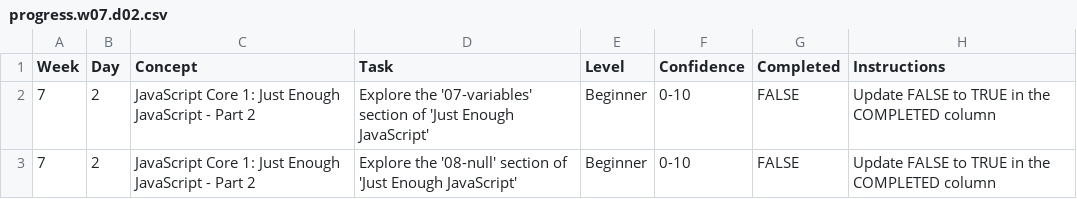
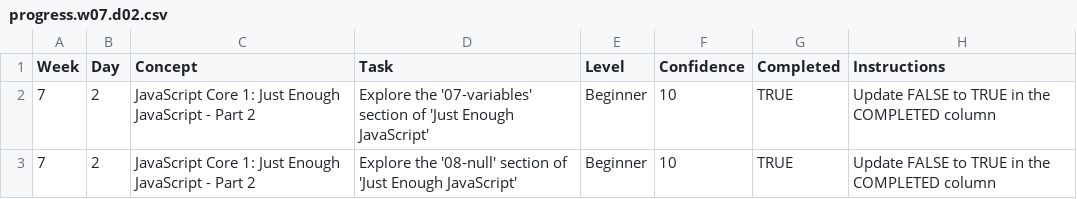
Before and after one commit to GregTses/WDX-180, a CSV file: user/week07/progress/progress.w07.d02.csv, drawn as a sheet.

Commit message:
Update w07.d02 excersises and progress.w07.d02.csv

```diff
--- a/user/week07/progress/progress.w07.d02.csv
+++ b/user/week07/progress/progress.w07.d02.csv
@@ -1,3 +1,3 @@
 Week,Day,Concept,Task,Level,Confidence,Completed,Instructions
-7,2,JavaScript Core 1: Just Enough JavaScript - Part 2,Explore the '07-variables' section of 'Just Enough JavaScript',Beginner,0-10,FALSE,Update FALSE to TRUE in the COMPLETED column
-7,2,JavaScript Core 1: Just Enough JavaScript - Part 2,Explore the '08-null' section of 'Just Enough JavaScript',Beginner,0-10,FALSE,Update FALSE to TRUE in the COMPLETED column
+7,2,JavaScript Core 1: Just Enough JavaScript - Part 2,Explore the '07-variables' section of 'Just Enough JavaScript',Beginner,10,TRUE,Update FALSE to TRUE in the COMPLETED column
+7,2,JavaScript Core 1: Just Enough JavaScript - Part 2,Explore the '08-null' section of 'Just Enough JavaScript',Beginner,10,TRUE,Update FALSE to TRUE in the COMPLETED column
```
